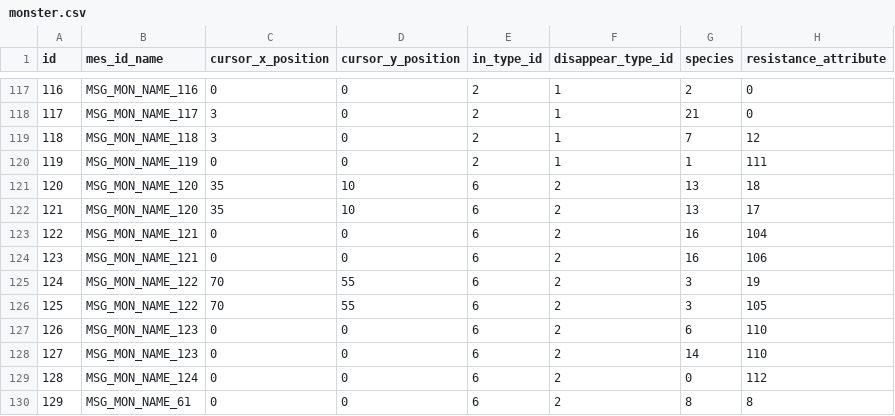
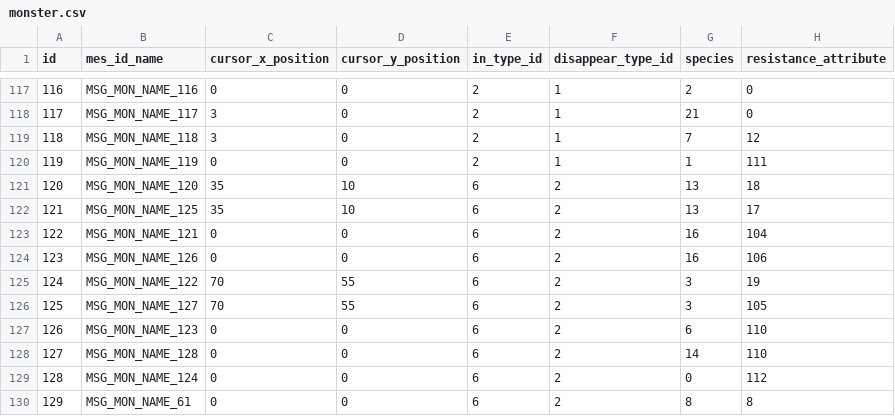
Before and after one commit to NTumminaro/FF1-PR-Rando, a CSV file: FF1 PRR/FF1 PRR/data/master/monster.csv, drawn as a sheet; only a part is shown, gaps mark what is left out; the diff names each change by its address in the sheet, - before the commit and + after, or states it on an @@ line.

Commit message:
adds monster names and fixes landing on water

```diff
--- a/FF1 PRR/FF1 PRR/data/master/monster.csv
+++ b/FF1 PRR/FF1 PRR/data/master/monster.csv
-B122 (mes_id_name): MSG_MON_NAME_120
+B122 (mes_id_name): MSG_MON_NAME_125
-B124 (mes_id_name): MSG_MON_NAME_121
+B124 (mes_id_name): MSG_MON_NAME_126
-B126 (mes_id_name): MSG_MON_NAME_122
+B126 (mes_id_name): MSG_MON_NAME_127
-B128 (mes_id_name): MSG_MON_NAME_123
+B128 (mes_id_name): MSG_MON_NAME_128
```
Also changed, not shown: FF1 PRR/FF1 PRR/data/mods/landing_group.csv, 2 other files.
